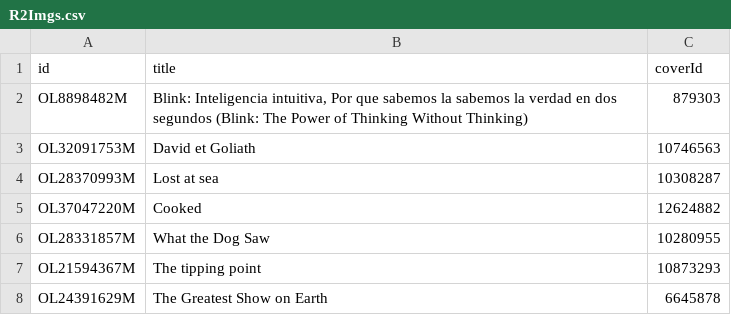
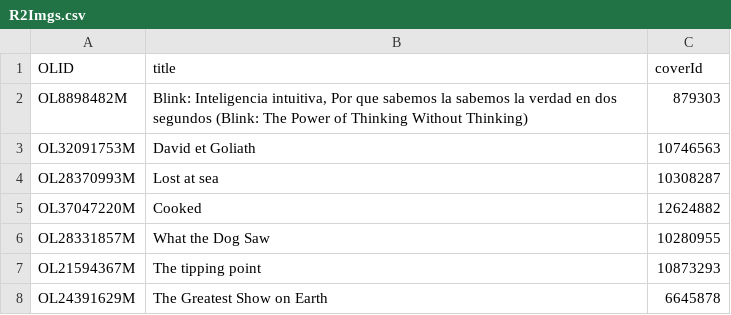
Before and after one commit to plutoniumm/Bookmaker, a CSV file: images/R2Imgs.csv, drawn as a sheet; only a part is shown.

```diff
--- a/images/R2Imgs.csv
+++ b/images/R2Imgs.csv
@@ -1,2 +1,2 @@
-id;title;coverId
+OLID;title;coverId
 OL8898482M;Blink: Inteligencia intuitiva, Por que sabemos la sabemos la verdad en dos segundos (Blink: The Power of Thinking Without Thinking);879303
```
Also changed, not shown: 10 other files.
